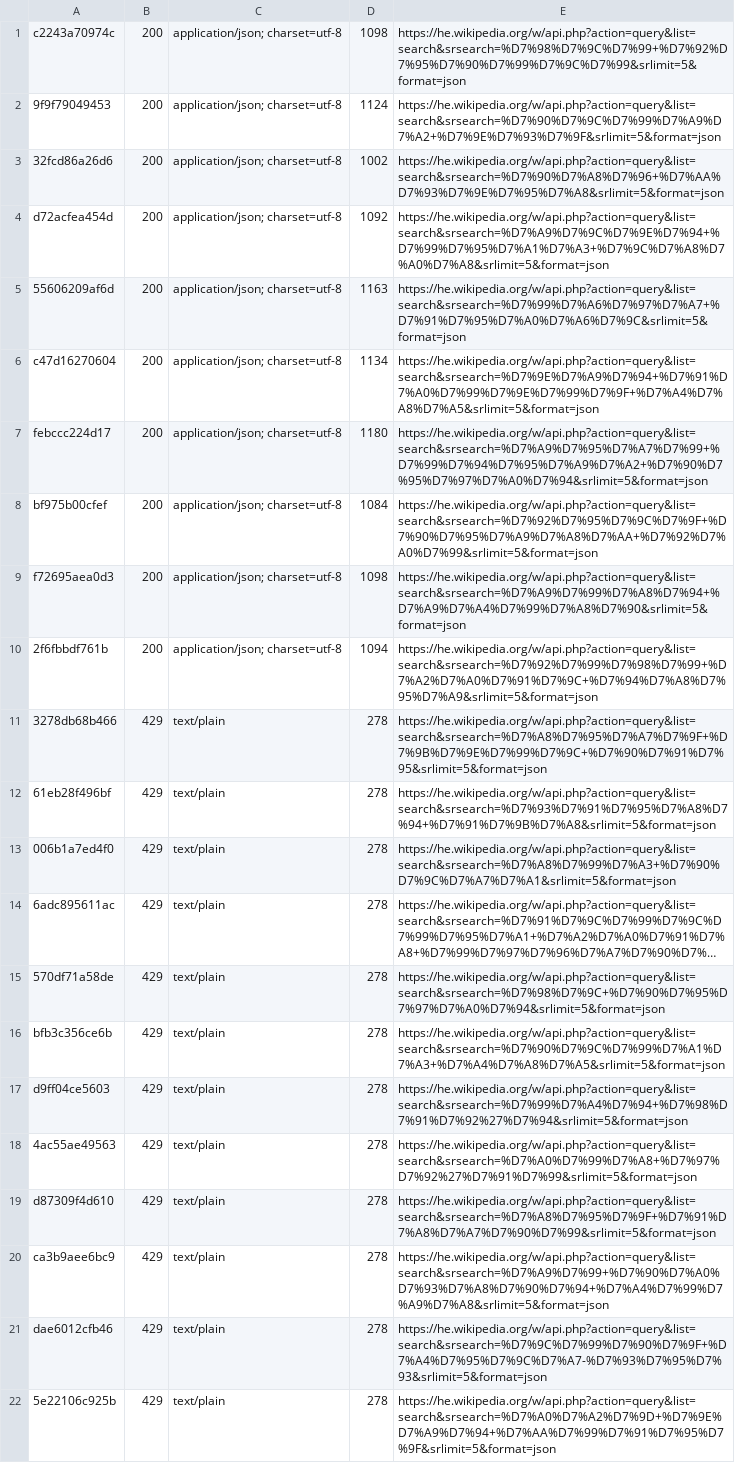
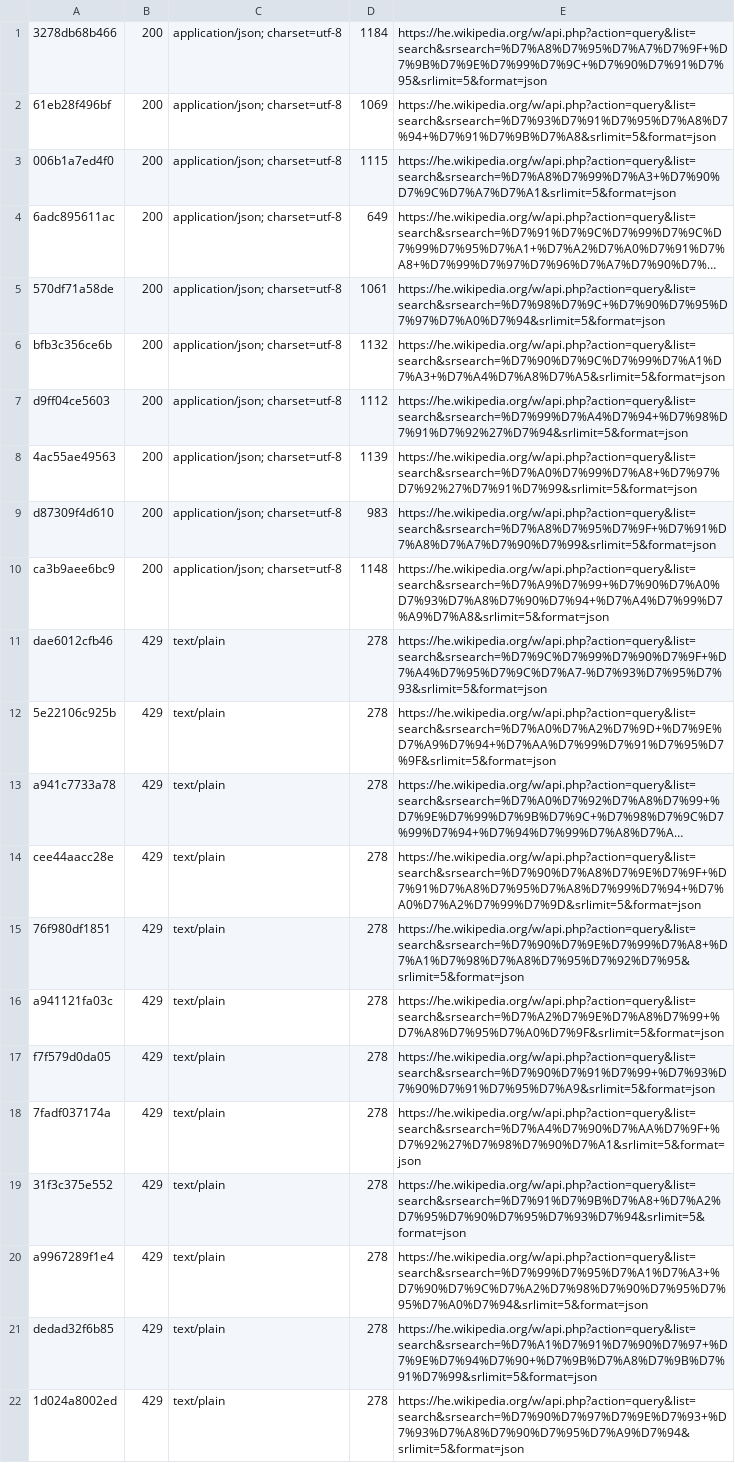
Before and after one commit to Danielevy112/Elections-, a TSV file: fetch/out/index.tsv, drawn as a sheet; only a part is shown; the shorter side is filled out with more unchanged rows; long unchanged cells end in …; removed rows and columns are numbered as before the commit, all else as after; the diff covers the shown part only; the diff names each change by its address in the sheet, - before the commit and + after, or states it on an @@ line.

```diff
--- a/fetch/out/index.tsv
+++ b/fetch/out/index.tsv
-row 1: c2243a70974c | 200 | application/json; charset=utf-8 | 1098 | https://he.wikipedia.org/w/api.php?action=query&list=search&srsearch=%D7%98%D7%9C%D7%99+%D7%92%D7%95%D7%90%D7%99%D7%9C%D7%99&srlimit=5&format=json
-row 2: 9f9f79049453 | 200 | application/json; charset=utf-8 | 1124 | https://he.wikipedia.org/w/api.php?action=query&list=search&srsearch=%D7%90%D7%9C%D7%99%D7%A9%D7%A2+%D7%9E%D7%93%D7%9F&srlimit=5&format=json
-row 3: 32fcd86a26d6 | 200 | application/json; charset=utf-8 | 1002 | https://he.wikipedia.org/w/api.php?action=query&list=search&srsearch=%D7%90%D7%A8%D7%96+%D7%AA%D7%93%D7%9E%D7%95%D7%A8&srlimit=5&format=json
-row 4: d72acfea454d | 200 | application/json; charset=utf-8 | 1092 | https://he.wikipedia.org/w/api.php?action=query&list=search&srsearch=%D7%A9%D7%9C%D7%9E%D7%94+%D7%99%D7%95%D7%A1%D7%A3+%D7%9C%D7%A8%D7%A0%D7%A8&srlimit=5&format=json
-row 5: 55606209af6d | 200 | application/json; charset=utf-8 | 1163 | https://he.wikipedia.org/w/api.php?action=query&list=search&srsearch=%D7%99%D7%A6%D7%97%D7%A7+%D7%91%D7%95%D7%A0%D7%A6%D7%9C&srlimit=5&format=json
-row 6: c47d16270604 | 200 | application/json; charset=utf-8 | 1134 | https://he.wikipedia.org/w/api.php?action=query&list=search&srsearch=%D7%9E%D7%A9%D7%94+%D7%91%D7%A0%D7%99%D7%9E%D7%99%D7%9F+%D7%A4%D7%A8%D7%A5&srlimit=5&format=json
-row 7: febccc224d17 | 200 | application/json; charset=utf-8 | 1180 | https://he.wikipedia.org/w/api.php?action=query&list=search&srsearch=%D7%A9%D7%95%D7%A7%D7%99+%D7%99%D7%94%D7%95%D7%A9%D7%A2+%D7%90%D7%95%D7%97%D7%A0%D7%94&srlimit=5&format=json
-row 8: bf975b00cfef | 200 | application/json; charset=utf-8 | 1084 | https://he.wikipedia.org/w/api.php?action=query&list=search&srsearch=%D7%92%D7%95%D7%9C%D7%9F+%D7%90%D7%95%D7%A9%D7%A8%D7%AA+%D7%92%D7%A0%D7%99&srlimit=5&format=json
-row 9: f72695aea0d3 | 200 | application/json; charset=utf-8 | 1098 | https://he.wikipedia.org/w/api.php?action=query&list=search&srsearch=%D7%A9%D7%99%D7%A8%D7%94+%D7%A9%D7%A4%D7%99%D7%A8%D7%90&srlimit=5&format=json
-row 10: 2f6fbbdf761b | 200 | application/json; charset=utf-8 | 1094 | https://he.wikipedia.org/w/api.php?action=query&list=search&srsearch=%D7%92%D7%99%D7%98%D7%99+%D7%A2%D7%A0%D7%91%D7%9C+%D7%94%D7%A8%D7%95%D7%A9&srlimit=5&format=json
-B1:B10: 429
+B1:B10: 200
-C1:C10: text/plain
+C1:C10: application/json; charset=utf-8
-D1: 278
+D1: 1184
-D2: 278
+D2: 1069
-D3: 278
+D3: 1115
-D4: 278
+D4: 649
-D5: 278
+D5: 1061
-D6: 278
+D6: 1132
-D7: 278
+D7: 1112
-D8: 278
+D8: 1139
-D9: 278
+D9: 983
-D10: 278
+D10: 1148
```
Also changed, not shown: 30 edited cells elsewhere in this file, 48 other files.
